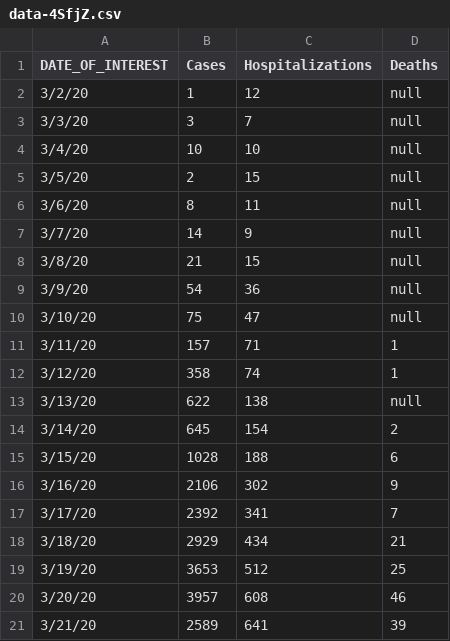
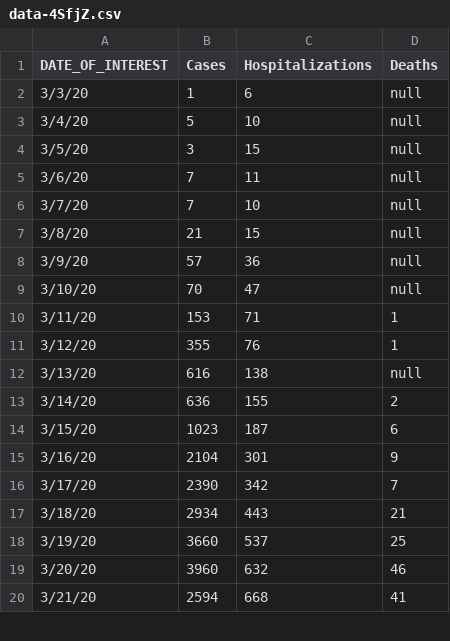
Before and after one commit to sebastianhohmann/covid19_total_death, a CSV file: us/data/data-4SfjZ.csv, drawn as a sheet; only a part is shown; the diff covers the shown part only.

```diff
--- a/us/data/data-4SfjZ.csv
+++ b/us/data/data-4SfjZ.csv
@@ -1,21 +1,20 @@
 DATE_OF_INTEREST,Cases,Hospitalizations,Deaths
-3/2/20,1,12,null
-3/3/20,3,7,null
-3/4/20,10,10,null
-3/5/20,2,15,null
-3/6/20,8,11,null
-3/7/20,14,9,null
+3/3/20,1,6,null
+3/4/20,5,10,null
+3/5/20,3,15,null
+3/6/20,7,11,null
+3/7/20,7,10,null
 3/8/20,21,15,null
-3/9/20,54,36,null
-3/10/20,75,47,null
-3/11/20,157,71,1
-3/12/20,358,74,1
-3/13/20,622,138,null
-3/14/20,645,154,2
-3/15/20,1028,188,6
-3/16/20,2106,302,9
-3/17/20,2392,341,7
-3/18/20,2929,434,21
-3/19/20,3653,512,25
-3/20/20,3957,608,46
-3/21/20,2589,641,39
+3/9/20,57,36,null
+3/10/20,70,47,null
+3/11/20,153,71,1
+3/12/20,355,76,1
+3/13/20,616,138,null
+3/14/20,636,155,2
+3/15/20,1023,187,6
+3/16/20,2104,301,9
+3/17/20,2390,342,7
+3/18/20,2934,443,21
+3/19/20,3660,537,25
+3/20/20,3960,632,46
+3/21/20,2594,668,41
```
Also changed, not shown: 5 added rows and 73 edited cells elsewhere in this file, us/data/Provisional_Death_Counts_for_Coronavirus_Disease__COVID-19_.csv, 1 other file.
